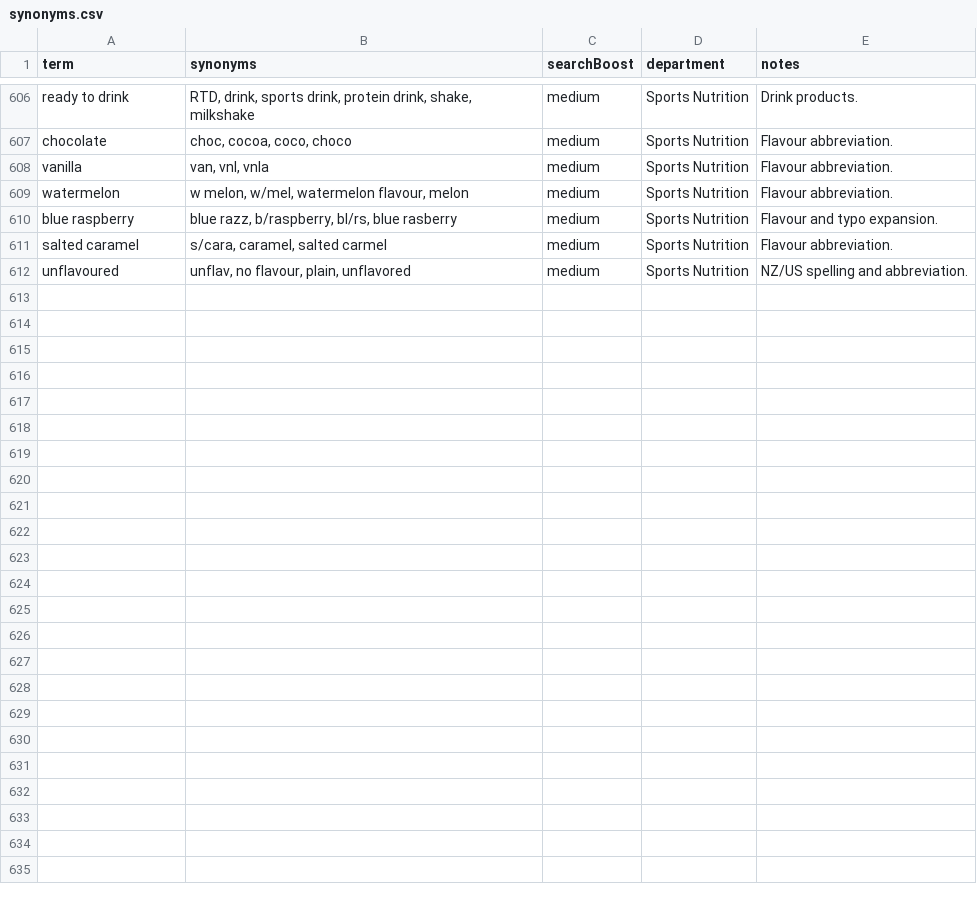
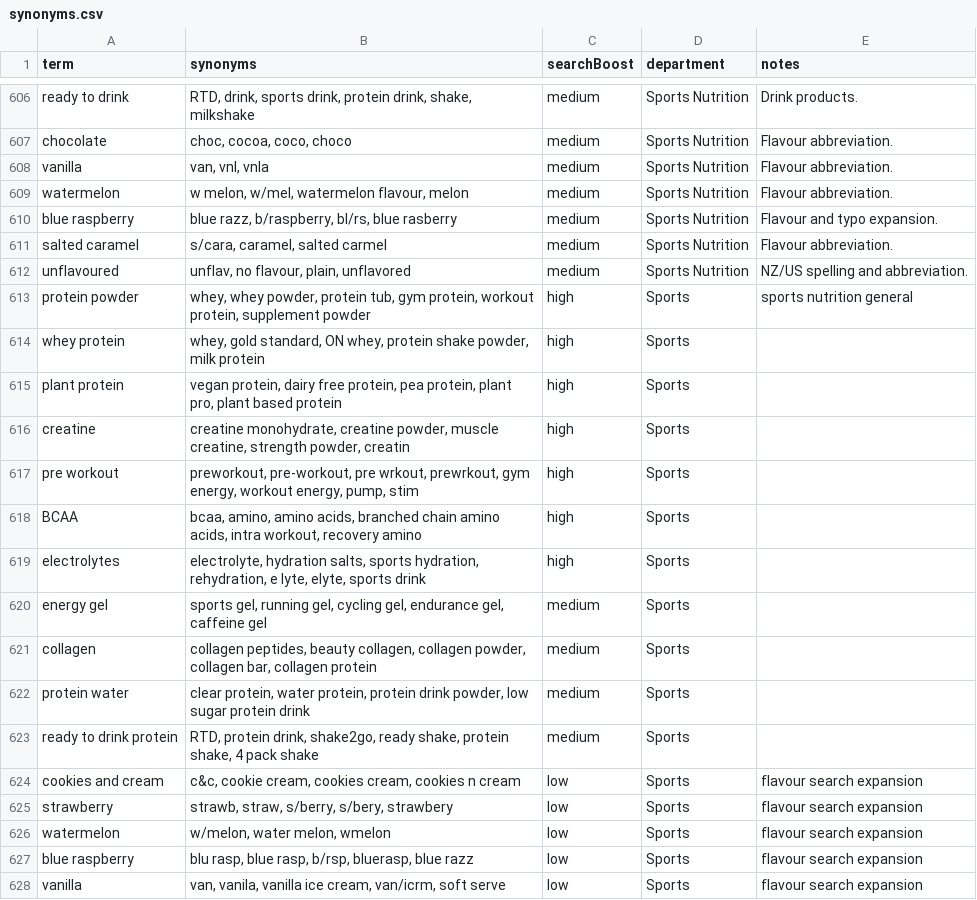
Before and after one commit to ucrick/brown, a CSV file: synonyms.csv, drawn as a sheet; only a part is shown, gaps mark what is left out; the diff names each change by its address in the sheet, - before the commit and + after, or states it on an @@ line.

```diff
--- a/synonyms.csv
+++ b/synonyms.csv
+row 613: protein powder | whey, whey powder, protein tub, gym protein, workout protein, supplement powder | high | Sports | sports nutrition general
+row 614: whey protein | whey, gold standard, ON whey, protein shake powder, milk protein | high | Sports
+row 615: plant protein | vegan protein, dairy free protein, pea protein, plant pro, plant based protein | high | Sports
+row 616: creatine | creatine monohydrate, creatine powder, muscle creatine, strength powder, creatin | high | Sports
+row 617: pre workout | preworkout, pre-workout, pre wrkout, prewrkout, gym energy, workout energy, pump, stim | high | Sports
+row 618: BCAA | bcaa, amino, amino acids, branched chain amino acids, intra workout, recovery amino | high | Sports
+row 619: electrolytes | electrolyte, hydration salts, sports hydration, rehydration, e lyte, elyte, sports drink | high | Sports
+row 620: energy gel | sports gel, running gel, cycling gel, endurance gel, caffeine gel | medium | Sports
+row 621: collagen | collagen peptides, beauty collagen, collagen powder, collagen bar, collagen protein | medium | Sports
+row 622: protein water | clear protein, water protein, protein drink powder, low sugar protein drink | medium | Sports
+row 623: ready to drink protein | RTD, protein drink, shake2go, ready shake, protein shake, 4 pack shake | medium | Sports
+row 624: cookies and cream | c&c, cookie cream, cookies cream, cookies n cream | low | Sports | flavour search expansion
+row 625: strawberry | strawb, straw, s/berry, s/bery, strawbery | low | Sports | flavour search expansion
+row 626: watermelon | w/melon, water melon, wmelon | low | Sports | flavour search expansion
+row 627: blue raspberry | blu rasp, blue rasp, b/rsp, bluerasp, blue razz | low | Sports | flavour search expansion
+row 628: vanilla | van, vanila, vanilla ice cream, van/icrm, soft serve | low | Sports | flavour search expansion
```
Also changed, not shown: locations.csv, rules.csv, 2 other files.
